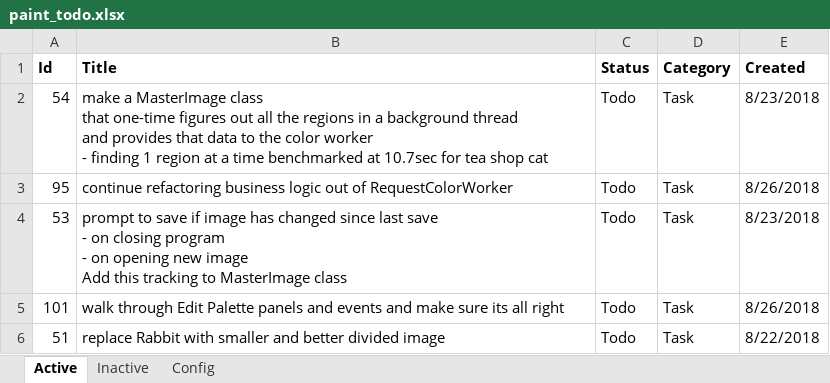
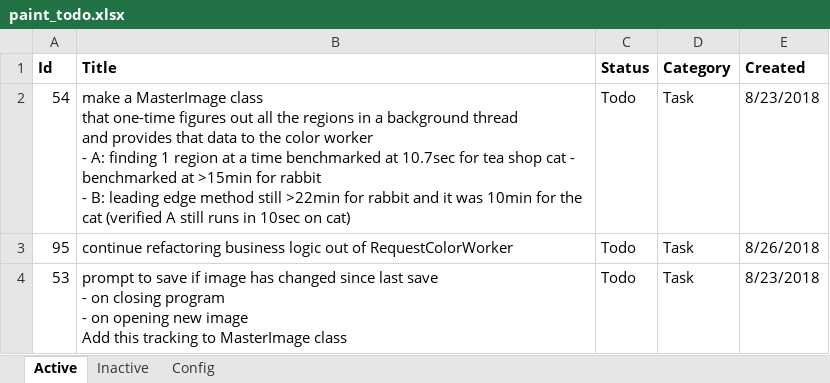
Before and after one commit to WithoutHaste/PerpetualPaint, an Excel workbook: paint_todo.xlsx, sheet Active, drawn as a sheet; only a part is shown; the shorter side is filled out with more unchanged rows; values as stored, in another font and other column widths than the file's, no borders; ↵ is a line break in a cell; the diff names each change by its address in the sheet, - before the commit and + after, or states it on an @@ line.

Commit message:
testing other algorithms for finding regions

```diff
--- a/paint_todo.xlsx (sheet Active)
+++ b/paint_todo.xlsx (sheet Active)
-B2 (Title): …worker ↵ - finding 1 region at a time benchmarked at 10.7sec for tea shop cat
+B2 (Title): …worker ↵ - A: finding 1 region at a time benchmarked at 10.7sec for tea shop cat - benchmarked at >15min for rabbit ↵ - B: leading edge method still >22min for rabbit and it was 10min for the cat (verified A still runs in 10sec on cat)
```
Also changed, not shown: 12 other files.
